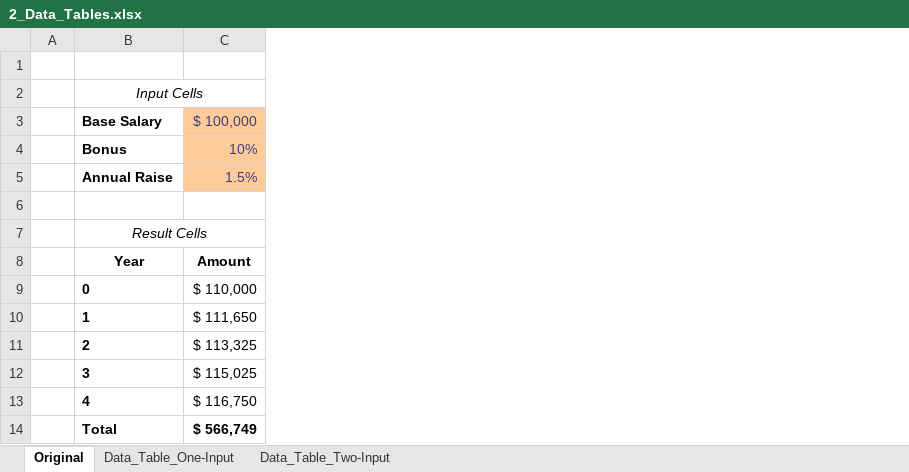
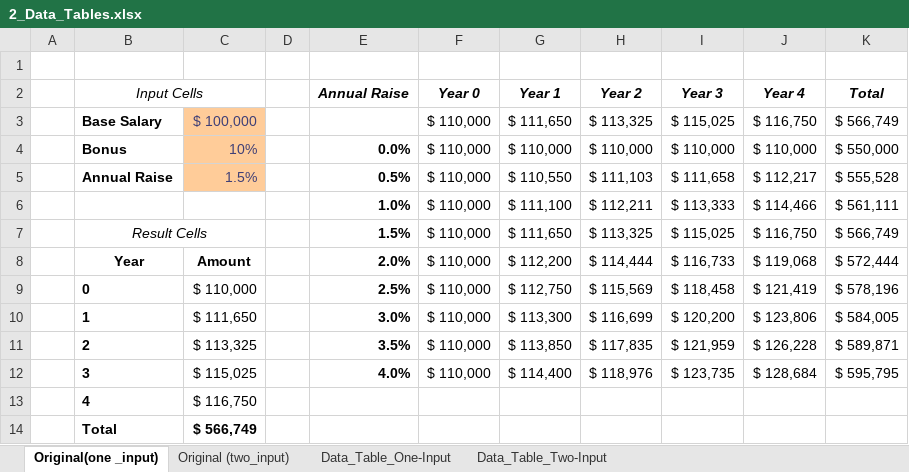
Before and after one commit to SuBhAm6G/Excel_Data_Analytics, an Excel workbook: 6_Advanced_Data_Analysis/2_Data_Tables.xlsx, sheet Original(one _input), drawn as a sheet; values as stored, in another font and other column widths than the file's, no borders; conditional formats not drawn; the diff names each change by its address in the sheet, - before the commit and + after, or states it on an @@ line.

```diff
--- a/6_Advanced_Data_Analysis/2_Data_Tables.xlsx (sheet Original(one _input))
+++ b/6_Advanced_Data_Analysis/2_Data_Tables.xlsx (sheet Original(one _input))
-sheet tab: Original
+sheet tab: Original(one _input)
+sheet tab: Original (two_input)
+column D, empty
+column E (Annual Raise), rows 4-12: 0.0% | 0.5% | 1.0% | 1.5% | 2.0% | 2.5% | 3.0% | 3.5% | 4.0%
+column F (Year 0), rows 3-12: all $ 110,000
+column G (Year 1), rows 3-12: $ 111,650 | $ 110,000 | $ 110,550 | $ 111,100 | $ 111,650 | $ 112,200 | $ 112,750 | $ 113,300 | $ 113,850 | $ 114,400
+column H (Year 2), rows 3-12: $ 113,325 | $ 110,000 | $ 111,103 | $ 112,211 | $ 113,325 | $ 114,444 | $ 115,569 | $ 116,699 | $ 117,835 | $ 118,976
+column I (Year 3), rows 3-12: $ 115,025 | $ 110,000 | $ 111,658 | $ 113,333 | $ 115,025 | $ 116,733 | $ 118,458 | $ 120,200 | $ 121,959 | $ 123,735
+column J (Year 4), rows 3-12: $ 116,750 | $ 110,000 | $ 112,217 | $ 114,466 | $ 116,750 | $ 119,068 | $ 121,419 | $ 123,806 | $ 126,228 | $ 128,684
+column K (Total), rows 3-12: $ 566,749 | $ 550,000 | $ 555,528 | $ 561,111 | $ 566,749 | $ 572,444 | $ 578,196 | $ 584,005 | $ 589,871 | $ 595,795
-row 6: (empty)
+row 6:  |  |  |  | 1.0% | $ 110,000 | $ 111,100 | $ 112,211 | $ 113,333 | $ 114,466 | $ 561,111
```
Also changed, not shown: 6_Advanced_Data_Analysis/1_Analysis_Add-ins.xlsx, 1 other file.
